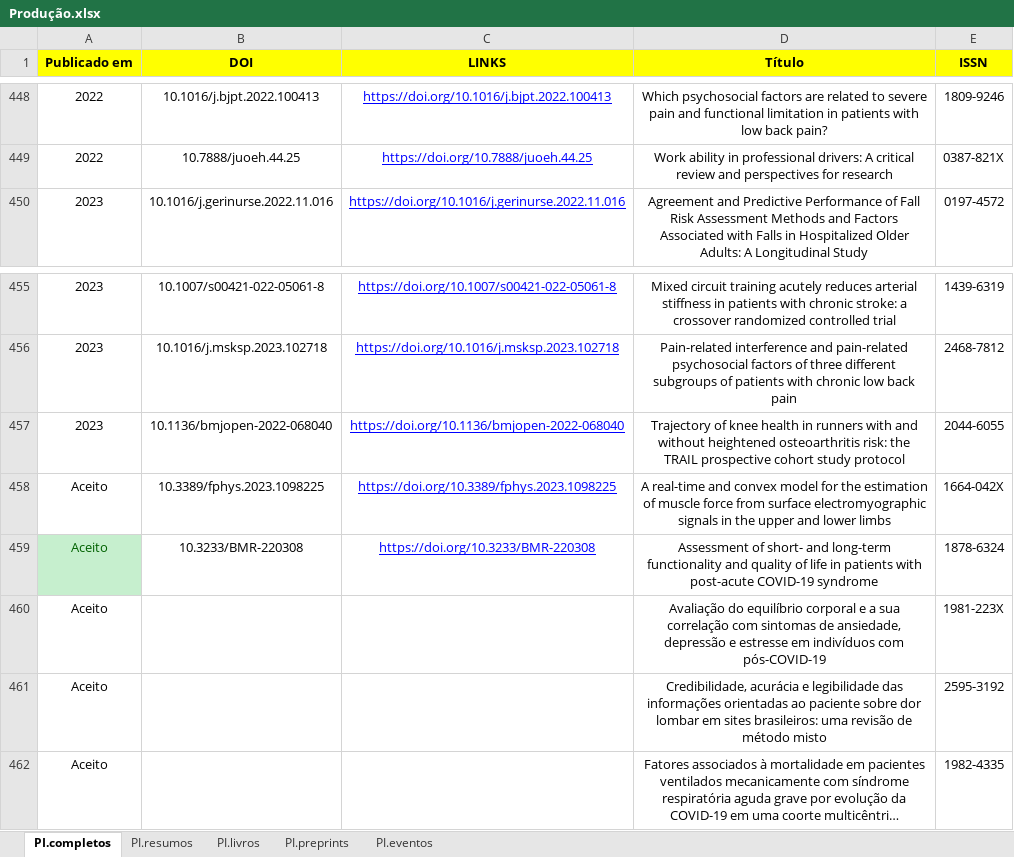
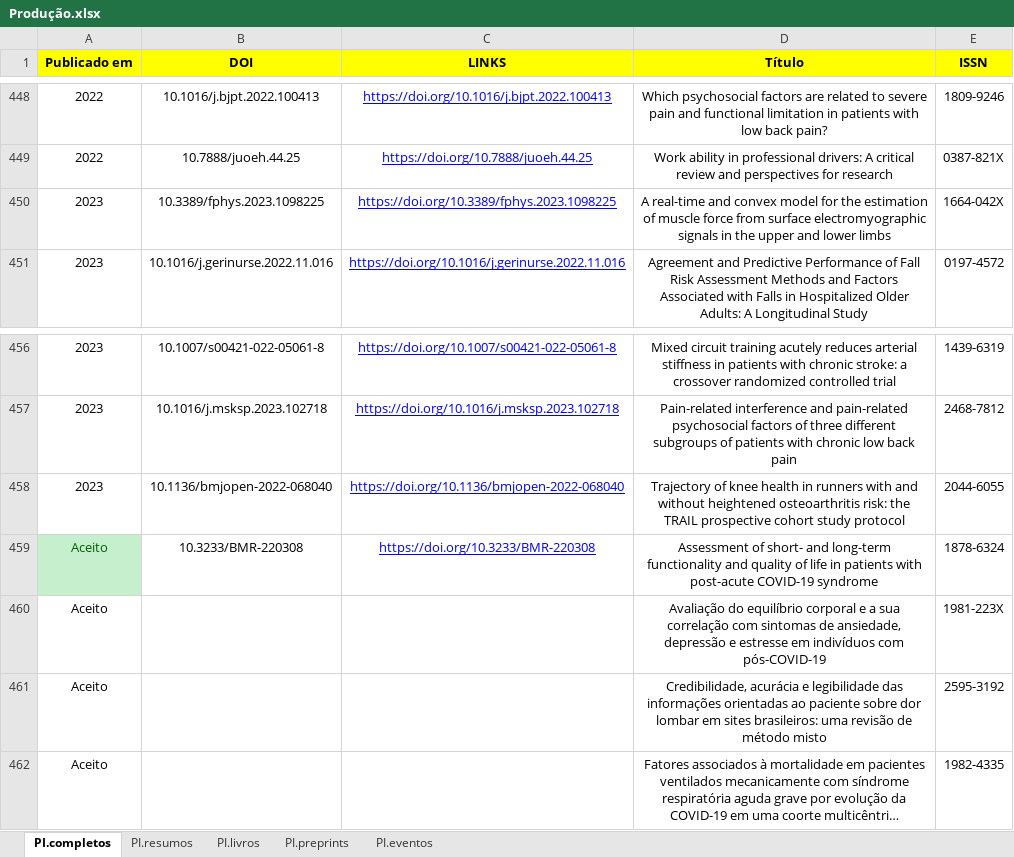
Before and after one commit to ppgcr-unisuam/observatoriocr, an Excel workbook: PPG/Produção.xlsx, sheet PI.completos, drawn as a sheet; only a part is shown, gaps mark what is left out; long unchanged cells end in …; values as stored, in another font and other column widths than the file's, no borders; conditional formats not drawn; removed rows and columns are numbered as before the commit, all else as after; the diff names each change by its address in the sheet, - before the commit and + after, or states it on an @@ line.

```diff
--- a/PPG/Produção.xlsx (sheet PI.completos)
+++ b/PPG/Produção.xlsx (sheet PI.completos)
+row 450: 2023 | 10.3389/fphys.2023.1098225 | https://doi.org/10.3389/fphys.2023.1098225 | A real-time and convex model for the estimation of muscle force from surface electromyographic signals in the upper and lower limbs | 1664-042X
-row 458: Aceito | 10.3389/fphys.2023.1098225 | https://doi.org/10.3389/fphys.2023.1098225 | A real-time and convex model for the estimation of muscle force from surface electromyographic signals in the upper and lower limbs | 1664-042X
```
Also changed, not shown: docs/PPG/Produção.xlsx, 12 other files.
